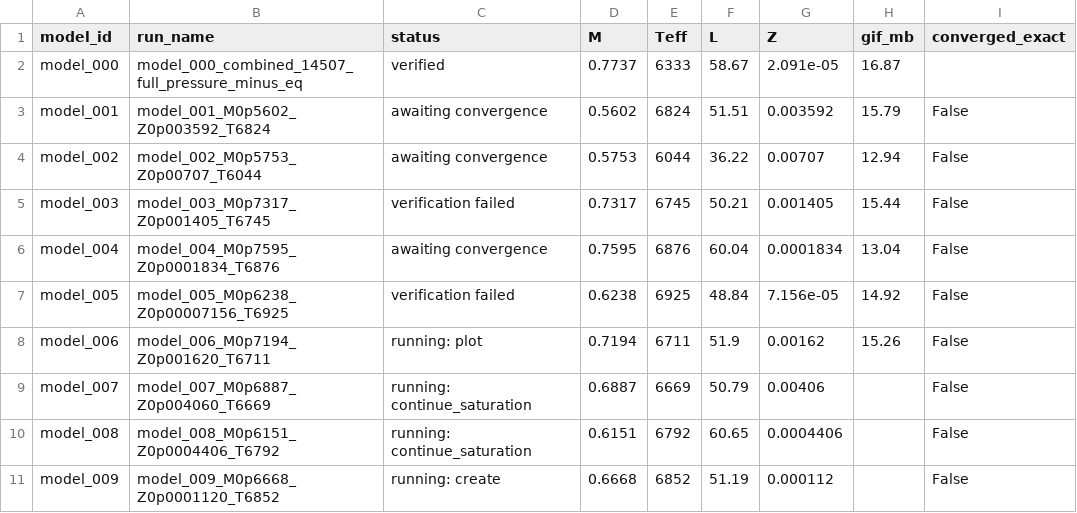
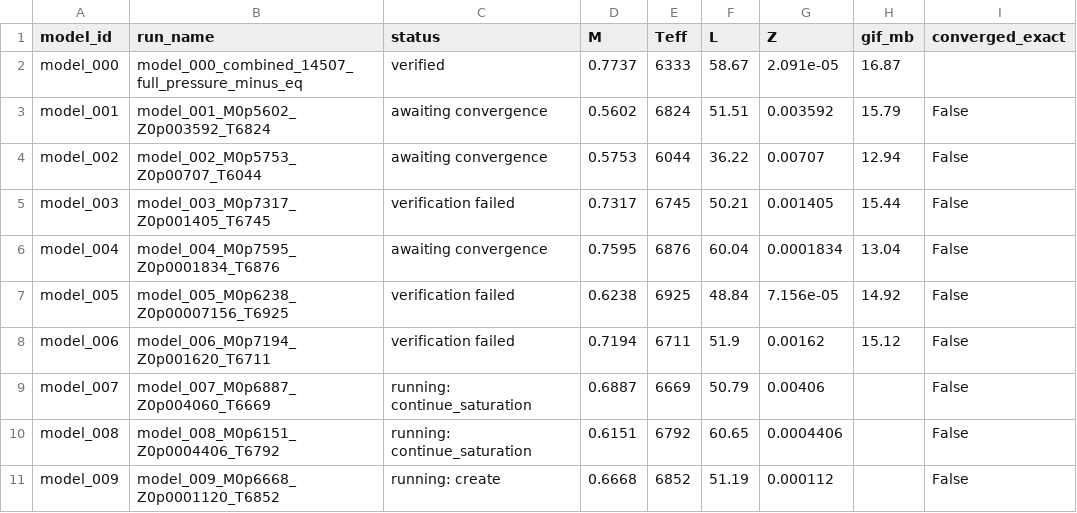
Before and after one commit to earlbellinger/earlbellinger.github.io, a CSV file: apps/kappa/metadata/models.csv, drawn as a sheet.

Commit message:
Refresh Kappa batch status

```diff
--- a/apps/kappa/metadata/models.csv
+++ b/apps/kappa/metadata/models.csv
@@ -7,3 +7,3 @@ model_004,model_004_M0p7595_Z0p0001834_T6876,awaiting convergence,0.7595,6876,60
 model_005,model_005_M0p6238_Z0p00007156_T6925,verification failed,0.6238,6925,48.84,7.156e-05,14.92,False
-model_006,model_006_M0p7194_Z0p001620_T6711,running: plot,0.7194,6711,51.9,0.00162,15.26,False
+model_006,model_006_M0p7194_Z0p001620_T6711,verification failed,0.7194,6711,51.9,0.00162,15.12,False
 model_007,model_007_M0p6887_Z0p004060_T6669,running: continue_saturation,0.6887,6669,50.79,0.00406,,False
```
Also changed, not shown: 9 other files.
